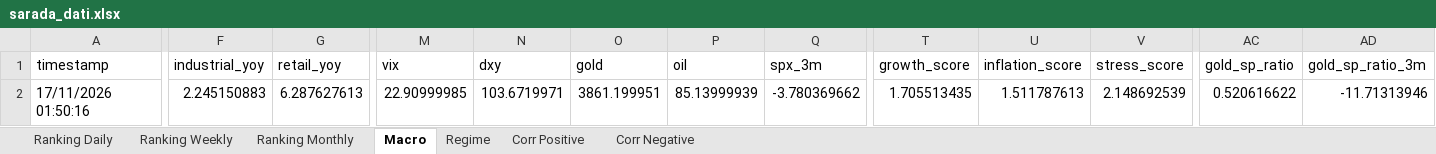
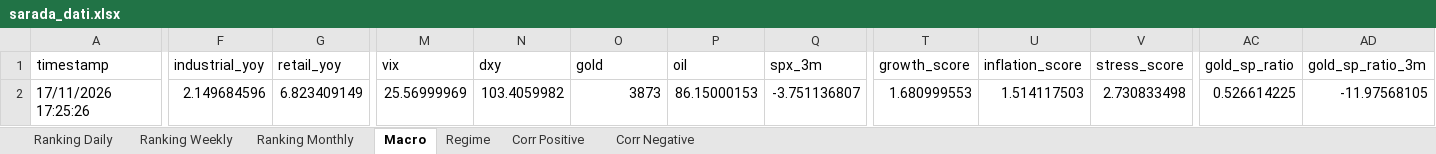
Before and after one commit to giapal96-star/jennifer-trading-dashbord, an Excel workbook: docs/sarada_dati.xlsx, sheet Macro, drawn as a sheet; only a part is shown, gaps mark what is left out; values as stored, in another font and other column widths than the file's, no borders; the diff covers the shown part only; the diff names each change by its address in the sheet, - before the commit and + after, or states it on an @@ line.

```diff
--- a/docs/sarada_dati.xlsx (sheet Macro)
+++ b/docs/sarada_dati.xlsx (sheet Macro)
-A2 (timestamp): 17/11/2026 01:50:16
+A2 (timestamp): 17/11/2026 17:25:26
-F2 (industrial_yoy): 2.245150883
+F2 (industrial_yoy): 2.149684596
-G2 (retail_yoy): 6.287627613
+G2 (retail_yoy): 6.823409149
-M2 (vix): 22.90999985
+M2 (vix): 25.56999969
-N2 (dxy): 103.6719971
+N2 (dxy): 103.4059982
-O2 (gold): 3861.199951
+O2 (gold): 3873
-P2 (oil): 85.13999939
+P2 (oil): 86.15000153
-Q2 (spx_3m): -3.780369662
+Q2 (spx_3m): -3.751136807
-T2 (growth_score): 1.705513435
+T2 (growth_score): 1.680999553
-U2 (inflation_score): 1.511787613
+U2 (inflation_score): 1.514117503
-V2 (stress_score): 2.148692539
+V2 (stress_score): 2.730833498
-AC2 (gold_sp_ratio): 0.520616622
+AC2 (gold_sp_ratio): 0.526614225
-AD2 (gold_sp_ratio_3m): -11.71313946
+AD2 (gold_sp_ratio_3m): -11.97568105
```
Also changed, not shown: 11 edited cells elsewhere in this sheet, sheet Ranking Weekly, sheet Ranking Monthly, sheet Ranking Daily, sheet Corr Negative, sheet Corr Positive, sheet Regime, 2 other files.
